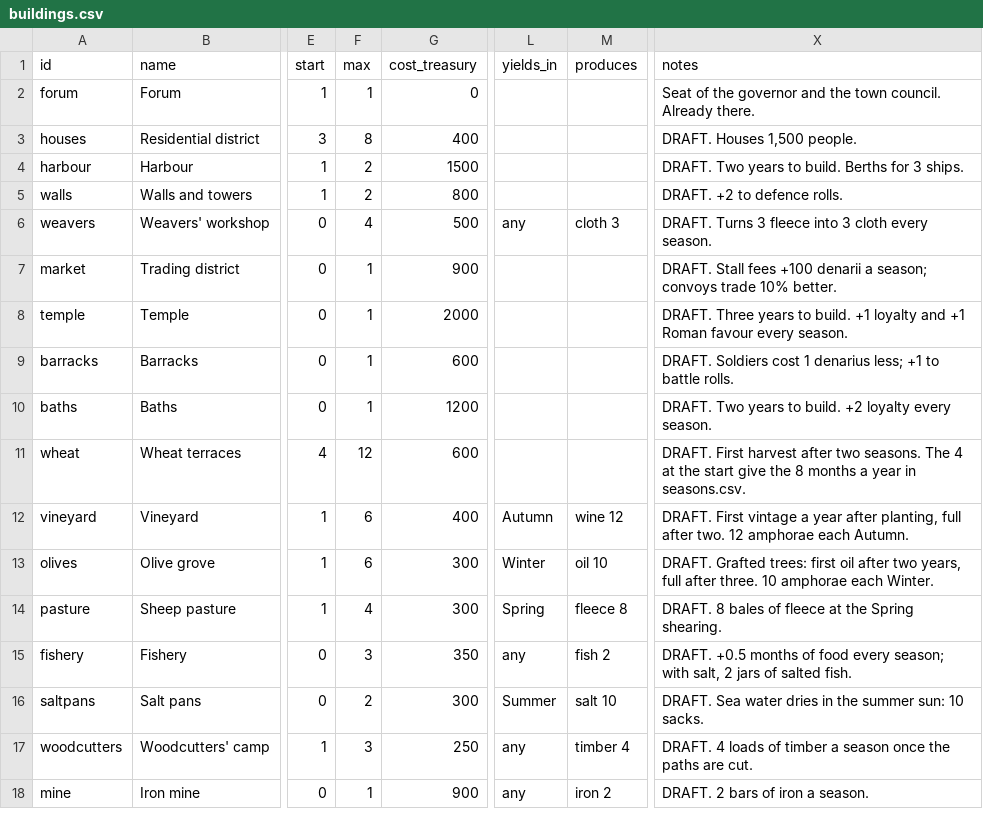
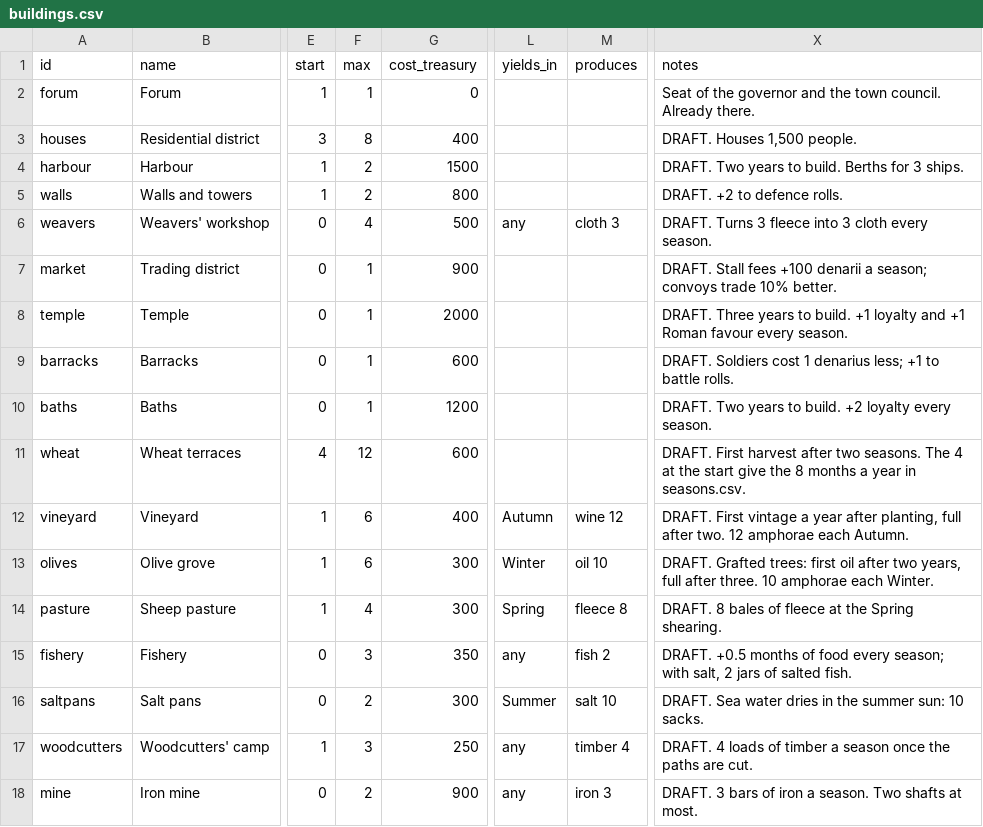
Before and after one commit to mkhailklimov/Illirya, a CSV file: rules/buildings.csv, drawn as a sheet; only a part is shown, gaps mark what is left out; the diff names each change by its address in the sheet, - before the commit and + after, or states it on an @@ line.

```diff
--- a/rules/buildings.csv
+++ b/rules/buildings.csv
-F18 (max): 1
+F18 (max): 2
-M18 (produces): iron 2
+M18 (produces): iron 3
-X18 (notes): DRAFT. 2 bars of iron a season.
+X18 (notes): DRAFT. 3 bars of iron a season. Two shafts at most.
```
Also changed, not shown: rules/decrees.csv, 6 other files.
